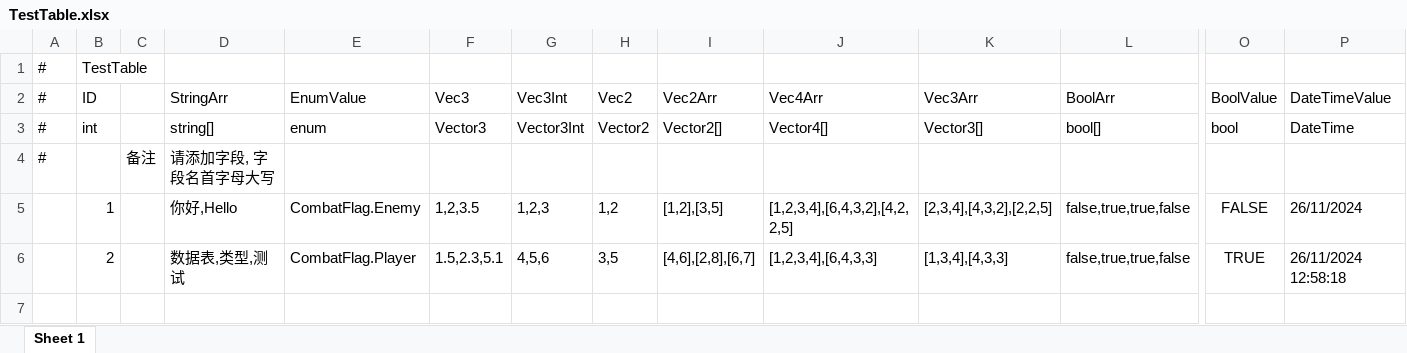
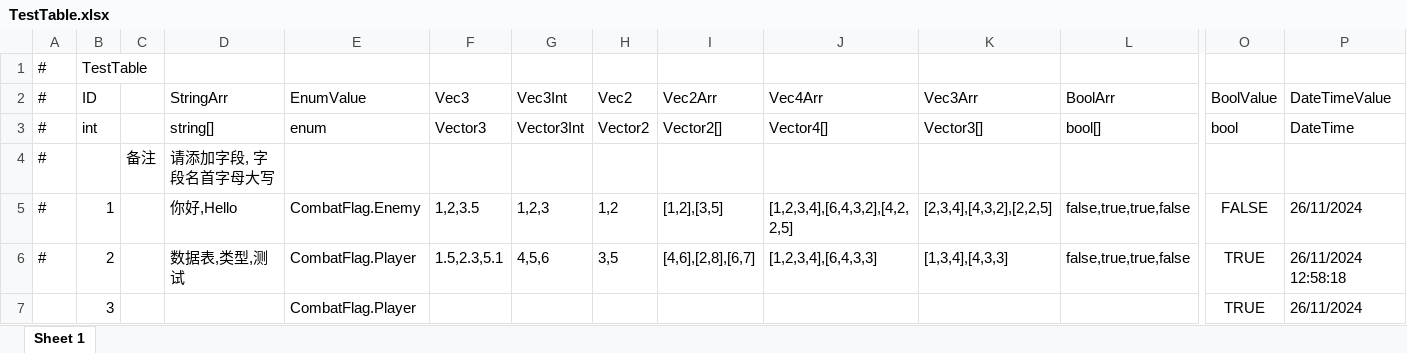
Before and after one commit to sunsvip/GF_X, an Excel workbook: AAAGameData/DataTables/TestTable.xlsx, sheet Sheet 1, drawn as a sheet; only a part is shown, gaps mark what is left out; values as stored, in another font and other column widths than the file's, no borders; rows hold the shown columns only; the diff names each change by its address in the sheet, - before the commit and + after, or states it on an @@ line.

```diff
--- a/AAAGameData/DataTables/TestTable.xlsx (sheet Sheet 1)
+++ b/AAAGameData/DataTables/TestTable.xlsx (sheet Sheet 1)
-A5:A6: (empty)
+A5:A6: #
+row 7:  | 3 |  |  | CombatFlag.Player |  |  |  |  |  |  |  | TRUE | 26/11/2024
```
Also changed, not shown: 14 other files.
